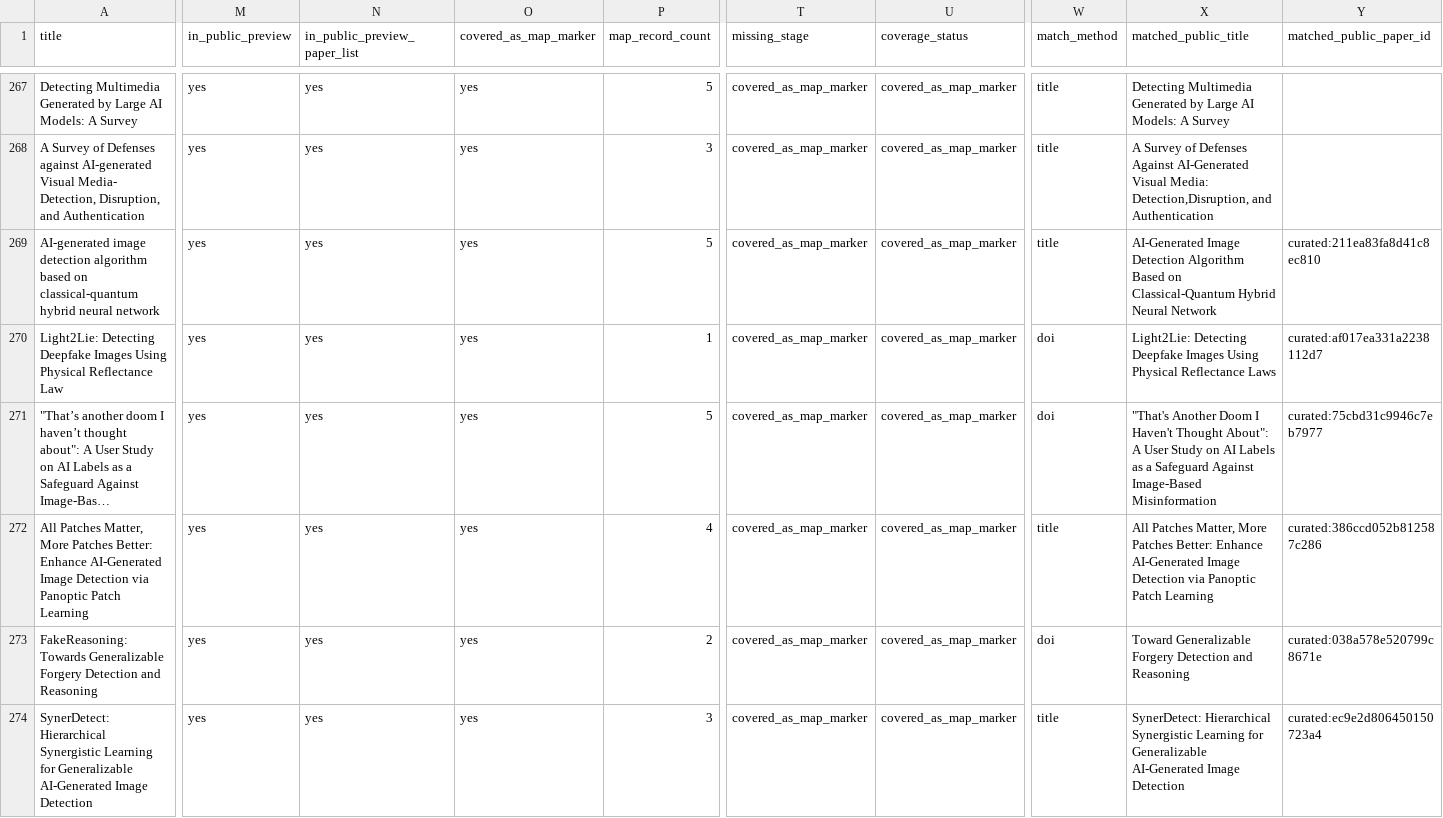
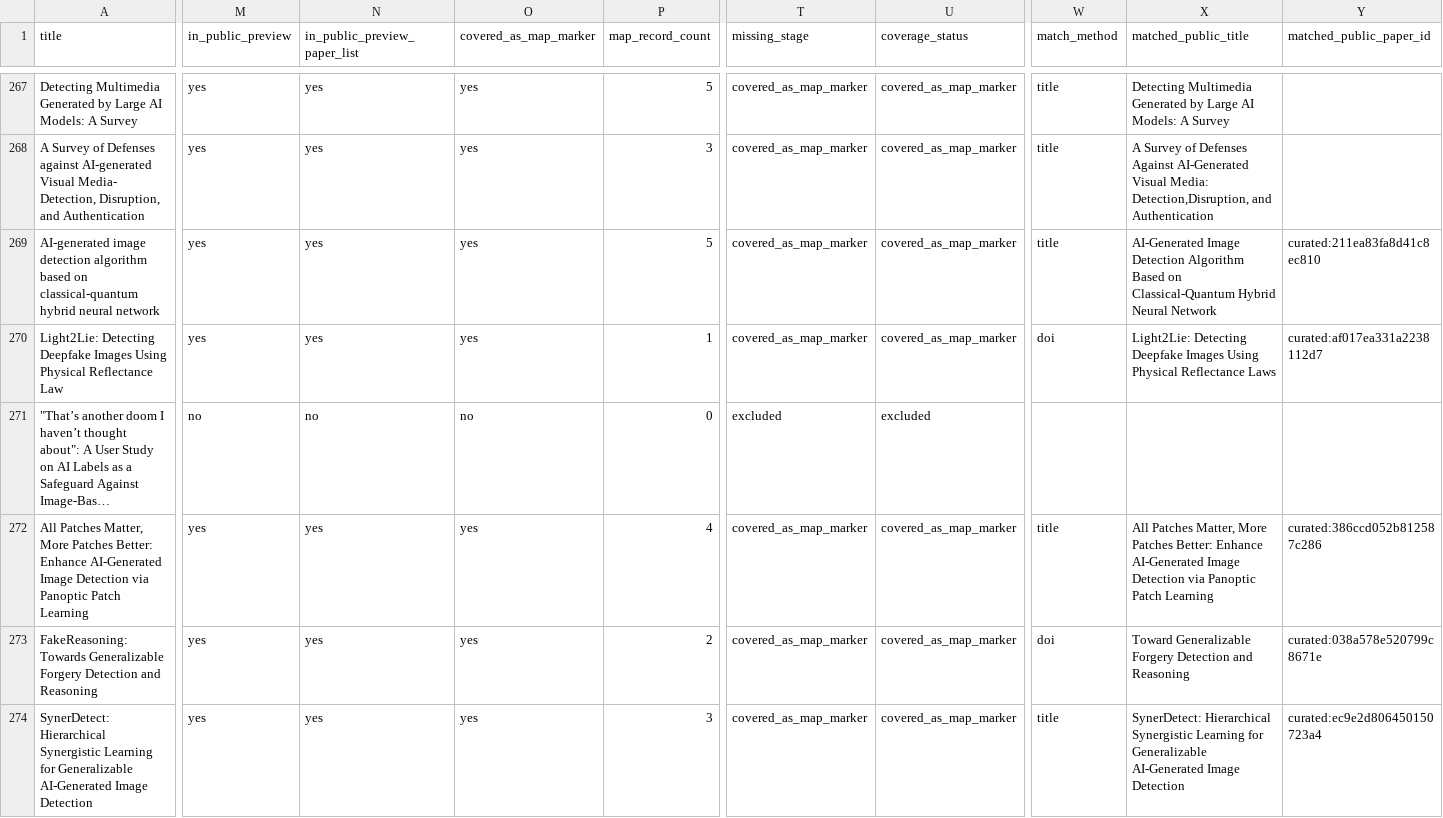
Before and after one commit to meiling-fdu/synthetic-image-research-map, a CSV file: data/manual/key_paper_coverage_report.csv, drawn as a sheet; only a part is shown, gaps mark what is left out; long unchanged cells end in …; the diff covers the shown part only; the diff names each change by its address in the sheet, - before the commit and + after, or states it on an @@ line.

Commit message:
fix: exclude out-of-scope batch-b wave b1a papers

```diff
--- a/data/manual/key_paper_coverage_report.csv
+++ b/data/manual/key_paper_coverage_report.csv
-M271 (in_public_preview): yes
+M271 (in_public_preview): no
-N271 (in_public_preview_paper_list): yes
+N271 (in_public_preview_paper_list): no
-O271 (covered_as_map_marker): yes
+O271 (covered_as_map_marker): no
-P271 (map_record_count): 5
+P271 (map_record_count): 0
-T271 (missing_stage): covered_as_map_marker
+T271 (missing_stage): excluded
-U271 (coverage_status): covered_as_map_marker
+U271 (coverage_status): excluded
-W271 (match_method): doi
+W271 (match_method): (empty)
-X271 (matched_public_title): "That's Another Doom I Haven't Thought About": A User Study on AI Labels as a Safeguard Against Image-Based Misinformation
+X271 (matched_public_title): (empty)
-Y271 (matched_public_paper_id): curated:75cbd31c9946c7eb7977
+Y271 (matched_public_paper_id): (empty)
```
Also changed, not shown: 1 edited cell elsewhere in this file, data/curated/paper_exclusions.csv, data/curated/review_decisions.csv, 29 other files.
